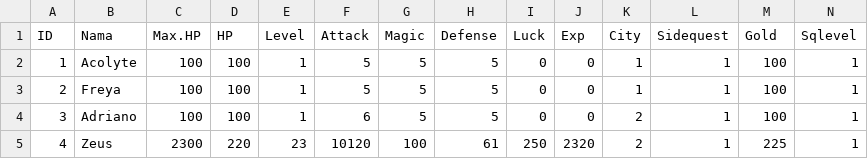
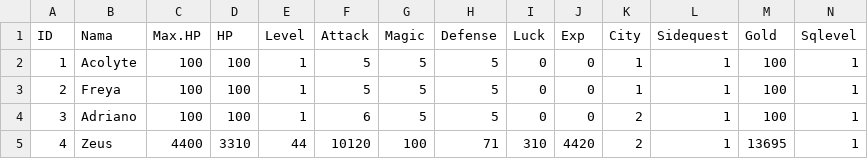
Before and after one commit to alifsyr/Project, a CSV file: data/dragonborn.csv, drawn as a sheet.

```diff
--- a/data/dragonborn.csv
+++ b/data/dragonborn.csv
@@ -4,2 +4,2 @@ ID,Nama,Max.HP,HP,Level,Attack,Magic,Defense,Luck,Exp,City,Sidequest,Gold,Sqleve
 3,Adriano,100,100,1,6,5,5,0,0,2,1,100,1
-4,Zeus,2300,220,23,10120,100,61,250,2320,2,1,225,1
+4,Zeus,4400,3310,44,10120,100,71,310,4420,2,1,13695,1
```
Also changed, not shown: 4 other files.
